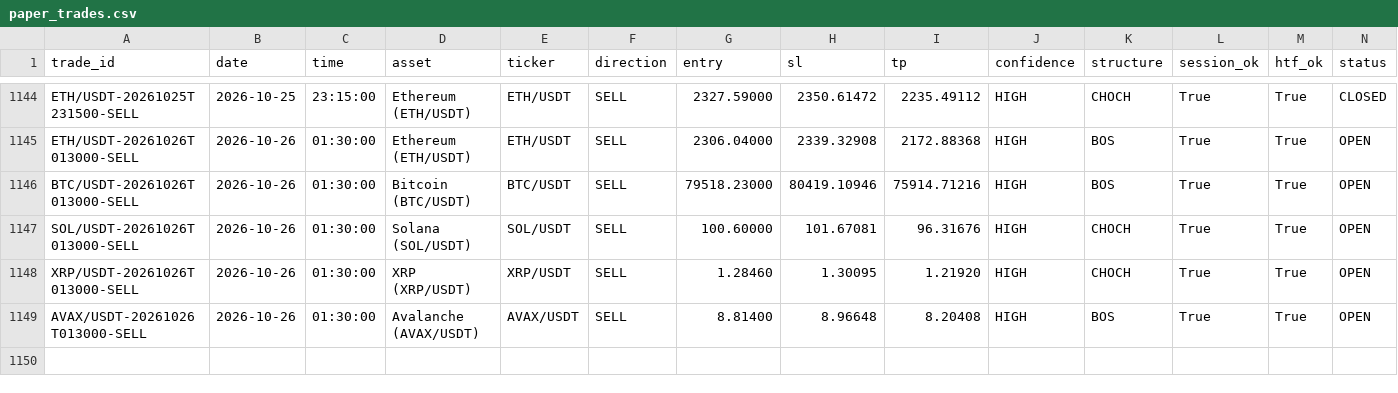
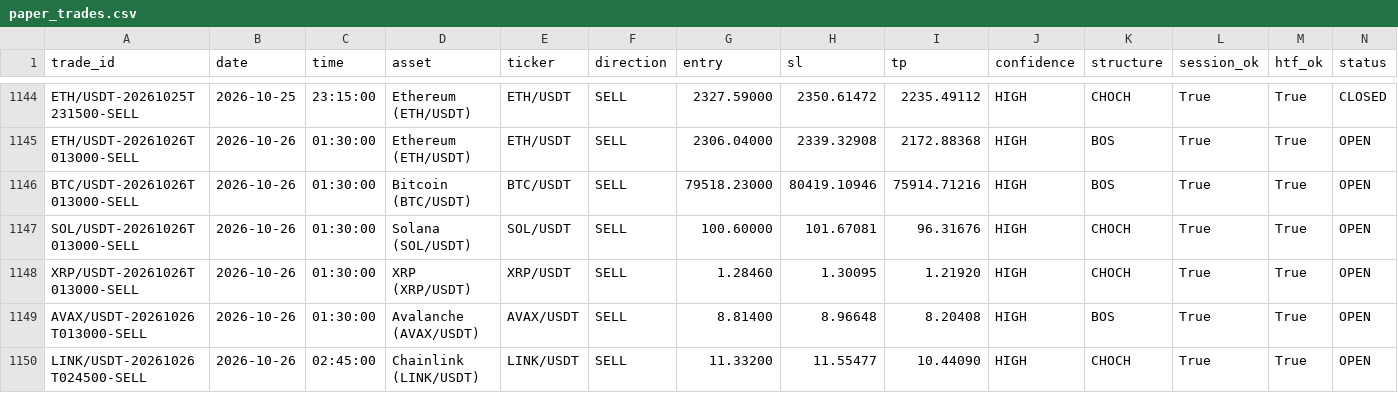
Before and after one commit to shukanwadhawana-cloud/Paper-trading-, a CSV file: paper_trades.csv, drawn as a sheet; only a part is shown, gaps mark what is left out; rows hold the shown columns only; the diff names each change by its address in the sheet, - before the commit and + after, or states it on an @@ line.

```diff
--- a/paper_trades.csv
+++ b/paper_trades.csv
+row 1150: LINK/USDT-20261026T024500-SELL | 2026-10-26 | 02:45:00 | Chainlink (LINK/USDT) | LINK/USDT | SELL | 11.33200 | 11.55477 | 10.44090 | HIGH | CHOCH | True | True | OPEN
```
Also changed, not shown: 1 other file.
